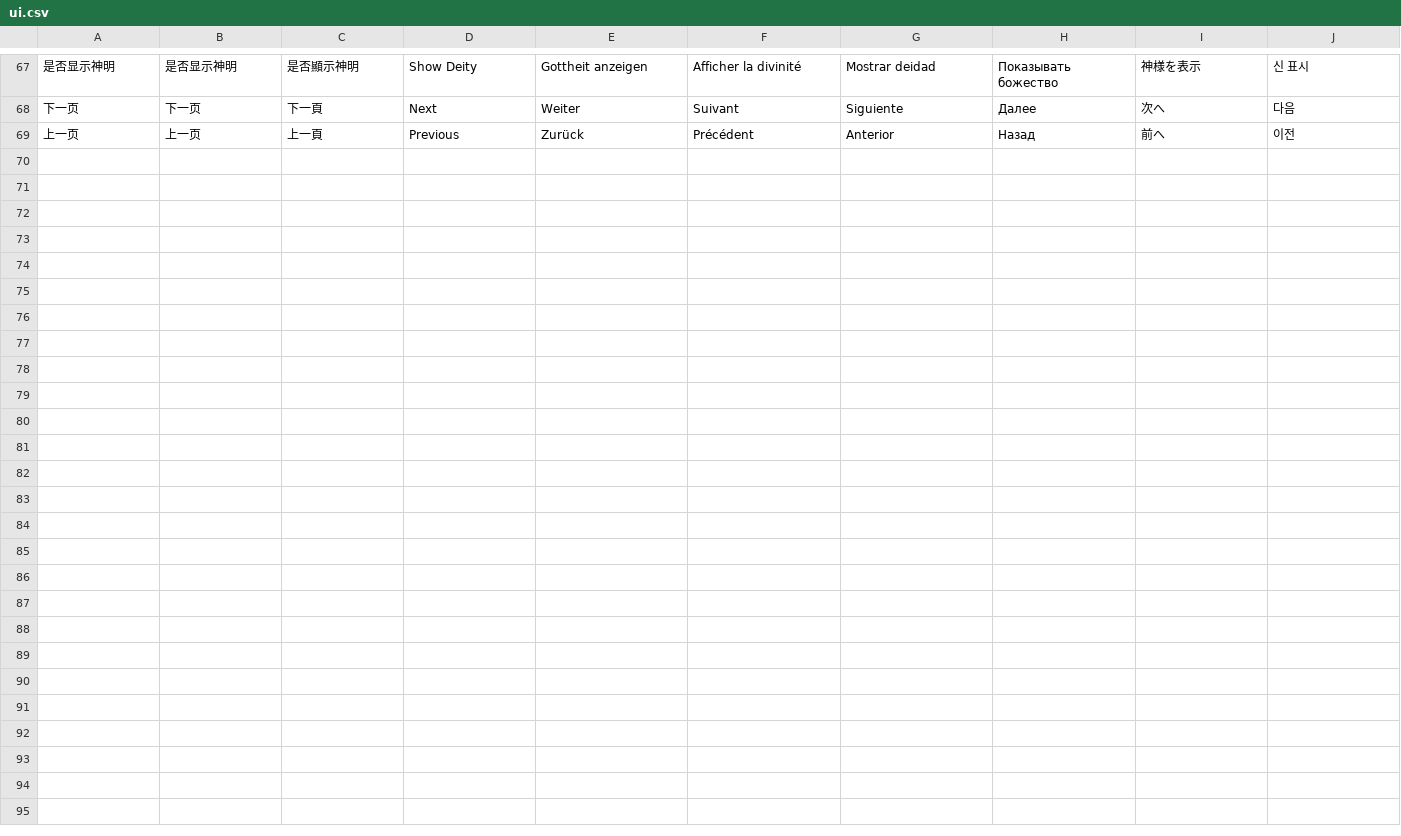
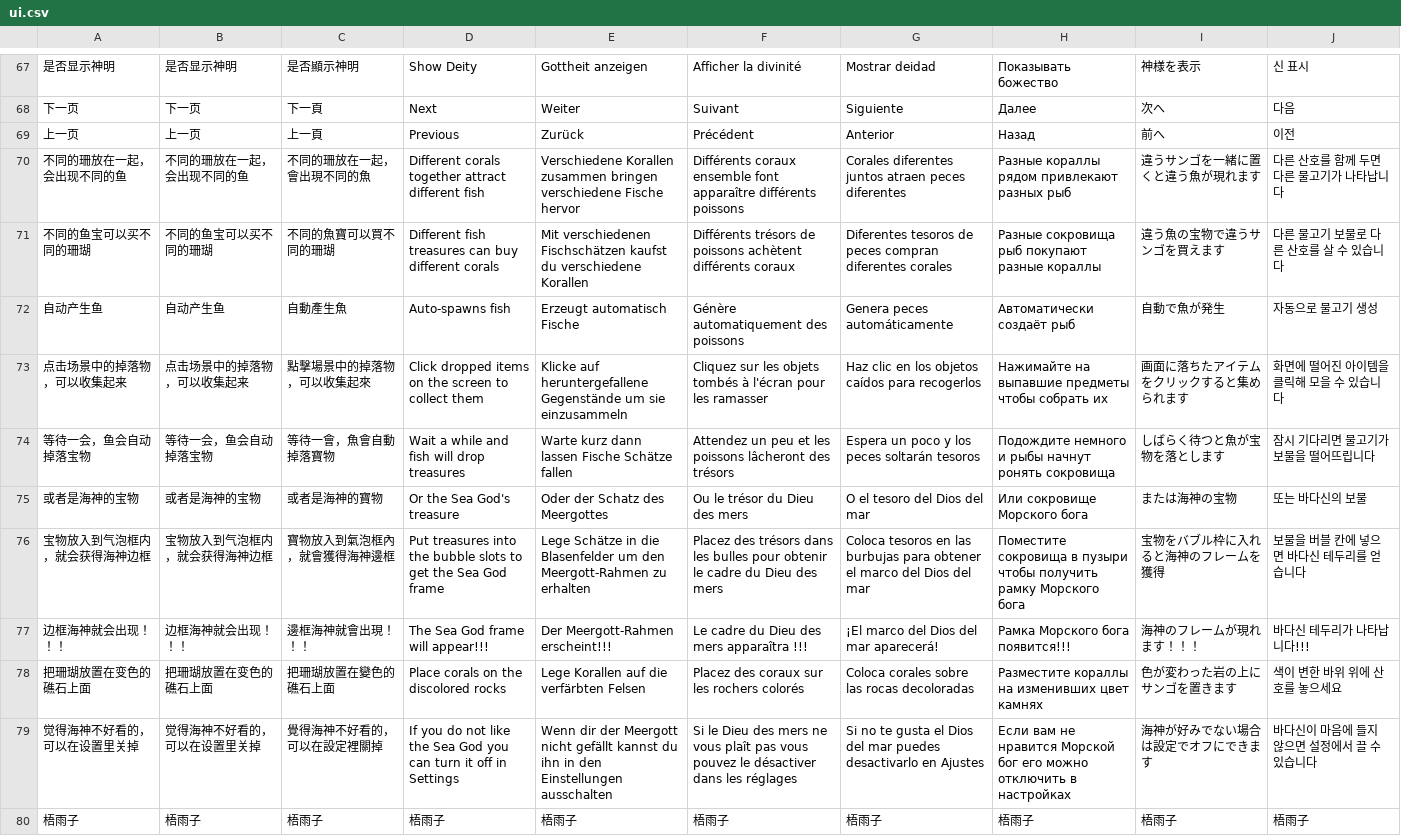
Before and after one commit to joepass6/git-demo, a CSV file: Assets/Resources/Localization/ui.csv, drawn as a sheet; only a part is shown, gaps mark what is left out; the diff names each change by its address in the sheet, - before the commit and + after, or states it on an @@ line.

Commit message:
feat: 重写鱼点击特效层级与播放规则，教程改为页内翻页，补齐本地化词表
- 鱼运动：点击特效粒子改为只播一次（关闭 playOnAwake/loop/常开 emission），
  渲染层跟随鱼本体 sortingLayer 且 order+1，支持整体缩放与密度补偿（对象池复用不叠乘）
- 教程UI：删除运行时自动生成按钮的逻辑，改为使用每页内已有的「下一页」按钮翻页，
  最后一页再点收起；统一关闭规则（有「关闭」按钮则入口只负责打开，无则再点入口收起）
- 调整界面：再点一次入口收起页面，并给页面挂 PanelClickBlocker 防止点内部误关
- 多语言：语言面板存在关闭按钮时，入口按钮只负责打开
- 本地化：ui.csv 新增教程/海神/掉落物等文案（9 语），字体 SDF 补字形
- 场景与珊瑚预制体：补充教程分页对象、绑定珊瑚技能数据，星星眼特效换贴图

```diff
--- a/Assets/Resources/Localization/ui.csv
+++ b/Assets/Resources/Localization/ui.csv
+row 70: 不同的珊放在一起，会出现不同的鱼 | 不同的珊放在一起，会出现不同的鱼 | 不同的珊放在一起，會出現不同的魚 | Different corals together attract different fish | Verschiedene Korallen zusammen bringen verschiedene Fische hervor | Différents coraux ensemble font apparaître différents poissons | Corales diferentes juntos atraen peces diferentes | Разные кораллы рядом привлекают разных рыб | 違うサンゴを一緒に置くと違う魚が現れます | 다른 산호를 함께 두면 다른 물고기가 나타납니다
+row 71: 不同的鱼宝可以买不同的珊瑚 | 不同的鱼宝可以买不同的珊瑚 | 不同的魚寶可以買不同的珊瑚 | Different fish treasures can buy different corals | Mit verschiedenen Fischschätzen kaufst du verschiedene Korallen | Différents trésors de poissons achètent différents coraux | Diferentes tesoros de peces compran diferentes corales | Разные сокровища рыб покупают разные кораллы | 違う魚の宝物で違うサンゴを買えます | 다른 물고기 보물로 다른 산호를 살 수 있습니다
+row 72: 自动产生鱼 | 自动产生鱼 | 自動產生魚 | Auto-spawns fish | Erzeugt automatisch Fische | Génère automatiquement des poissons | Genera peces automáticamente | Автоматически создаёт рыб | 自動で魚が発生 | 자동으로 물고기 생성
+row 73: 点击场景中的掉落物，可以收集起来 | 点击场景中的掉落物，可以收集起来 | 點擊場景中的掉落物，可以收集起來 | Click dropped items on the screen to collect them | Klicke auf heruntergefallene Gegenstände um sie einzusammeln | Cliquez sur les objets tombés à l'écran pour les ramasser | Haz clic en los objetos caídos para recogerlos | Нажимайте на выпавшие предметы чтобы собрать их | 画面に落ちたアイテムをクリックすると集められます | 화면에 떨어진 아이템을 클릭해 모을 수 있습니다
+row 74: 等待一会，鱼会自动掉落宝物 | 等待一会，鱼会自动掉落宝物 | 等待一會，魚會自動掉落寶物 | Wait a while and fish will drop treasures | Warte kurz dann lassen Fische Schätze fallen | Attendez un peu et les poissons lâcheront des trésors | Espera un poco y los peces soltarán tesoros | Подождите немного и рыбы начнут ронять сокровища | しばらく待つと魚が宝物を落とします | 잠시 기다리면 물고기가 보물을 떨어뜨립니다
+row 75: 或者是海神的宝物 | 或者是海神的宝物 | 或者是海神的寶物 | Or the Sea God's treasure | Oder der Schatz des Meergottes | Ou le trésor du Dieu des mers | O el tesoro del Dios del mar | Или сокровище Морского бога | または海神の宝物 | 또는 바다신의 보물
+row 76: 宝物放入到气泡框内，就会获得海神边框 | 宝物放入到气泡框内，就会获得海神边框 | 寶物放入到氣泡框內，就會獲得海神邊框 | Put treasures into the bubble slots to get the Sea God frame | Lege Schätze in die Blasenfelder um den Meergott-Rahmen zu erhalten | Placez des trésors dans les bulles pour obtenir le cadre du Dieu des mers | Coloca tesoros en las burbujas para obtener el marco del Dios del mar | Поместите сокровища в пузыри чтобы получить рамку Морского бога | 宝物をバブル枠に入れると海神のフレームを獲得 | 보물을 버블 칸에 넣으면 바다신 테두리를 얻습니다
+row 77: 边框海神就会出现！！！ | 边框海神就会出现！！！ | 邊框海神就會出現！！！ | The Sea God frame will appear!!! | Der Meergott-Rahmen erscheint!!! | Le cadre du Dieu des mers apparaîtra !!! | ¡El marco del Dios del mar aparecerá! | Рамка Морского бога появится!!! | 海神のフレームが現れます！！！ | 바다신 테두리가 나타납니다!!!
+row 78: 把珊瑚放置在变色的礁石上面 | 把珊瑚放置在变色的礁石上面 | 把珊瑚放置在變色的礁石上面 | Place corals on the discolored rocks | Lege Korallen auf die verfärbten Felsen | Placez des coraux sur les rochers colorés | Coloca corales sobre las rocas decoloradas | Разместите кораллы на изменивших цвет камнях | 色が変わった岩の上にサンゴを置きます | 색이 변한 바위 위에 산호를 놓으세요
+row 79: 觉得海神不好看的，可以在设置里关掉 | 觉得海神不好看的，可以在设置里关掉 | 覺得海神不好看的，可以在設定裡關掉 | If you do not like the Sea God you can turn it off in Settings | Wenn dir der Meergott nicht gefällt kannst du ihn in den Einstellungen ausschalten | Si le Dieu des mers ne vous plaît pas vous pouvez le désactiver dans les réglages | Si no te gusta el Dios del mar puedes desactivarlo en Ajustes | Если вам не нравится Морской бог его можно отключить в настройках | 海神が好みでない場合は設定でオフにできます | 바다신이 마음에 들지 않으면 설정에서 끌 수 있습니다
+row 80: 梧雨子 | 梧雨子 | 梧雨子 | 梧雨子 | 梧雨子 | 梧雨子 | 梧雨子 | 梧雨子 | 梧雨子 | 梧雨子
```
Also changed, not shown: 14 other files.
